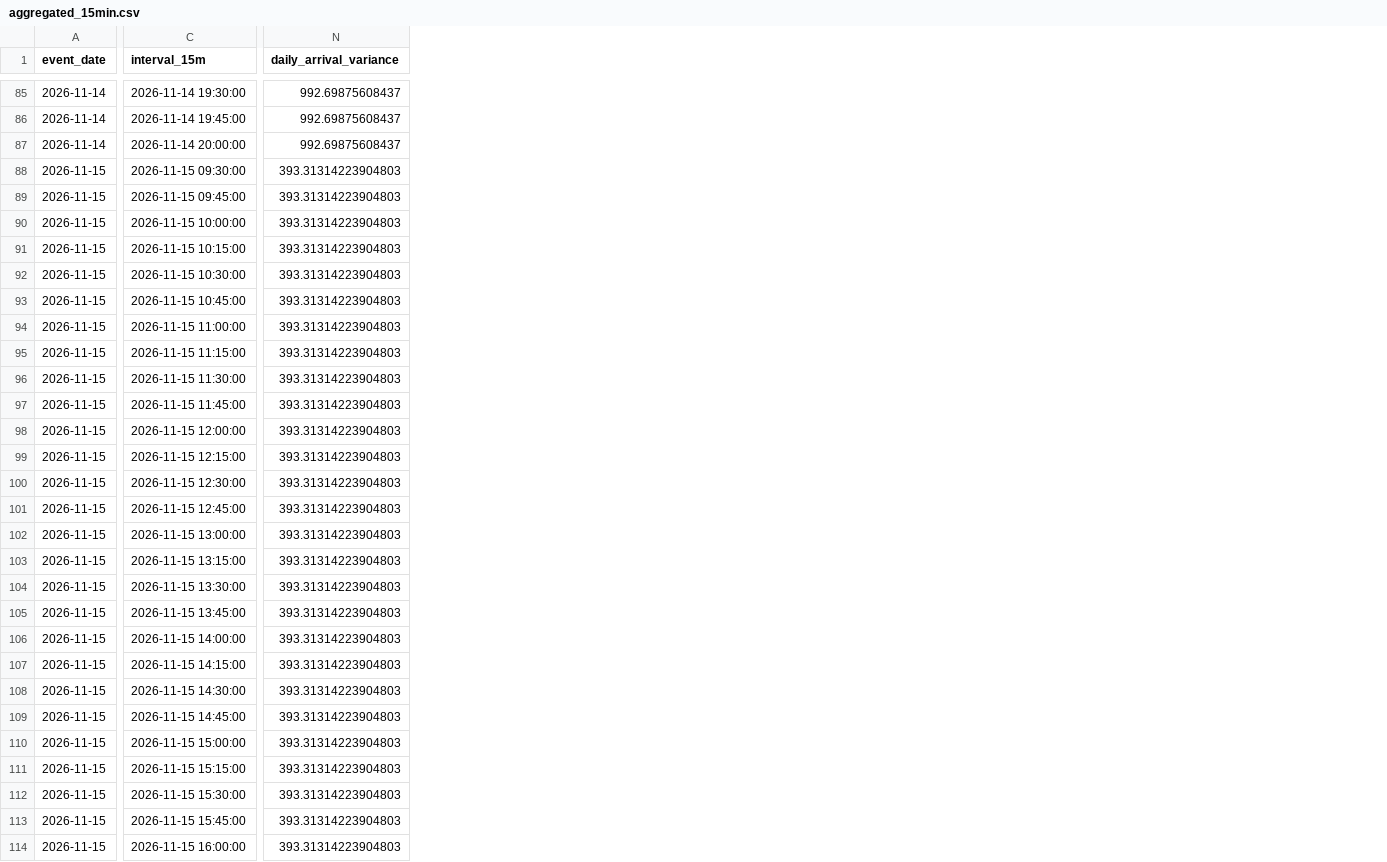
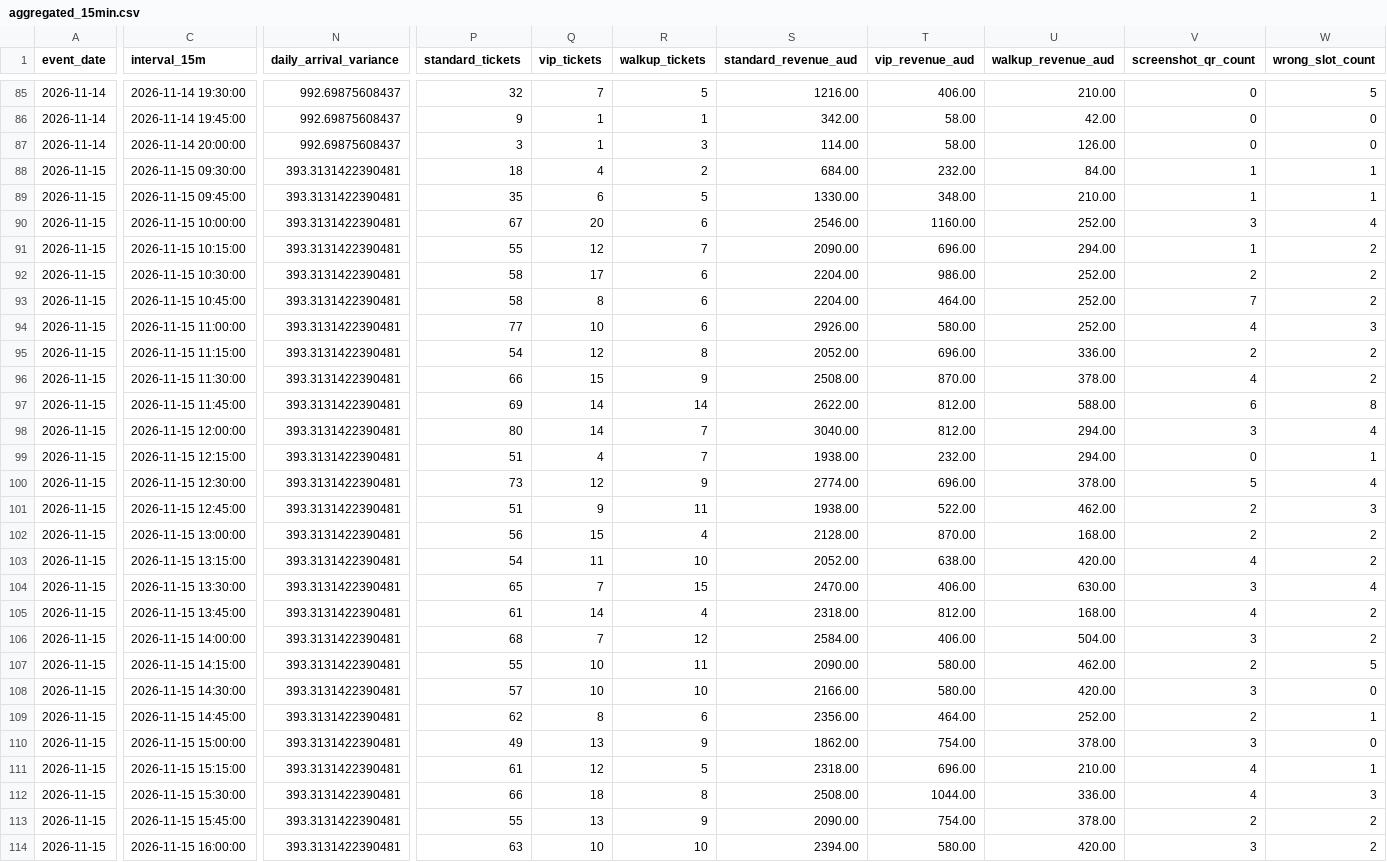
Before and after one commit to 2svelte/EventQueueOptimizer, a CSV file: data/aggregated_15min.csv, drawn as a sheet; only a part is shown, gaps mark what is left out; the diff covers the shown part only; the diff names each change by its address in the sheet, - before the commit and + after, or states it on an @@ line.

```diff
--- a/data/aggregated_15min.csv
+++ b/data/aggregated_15min.csv
+column P (standard_tickets), rows 85-114: 32 | 9 | 3 | 18 | 35 | 67 | 55 | 58 | 58 | 77 | 54 | 66 | 69 | 80 | 51 | 73 | 51 | 56 | 54 | 65 | 61 | 68 | 55 | 57 | 62 | 49 | 61 | 66 | 55 | 63
+column Q (vip_tickets), rows 85-114: 7 | 1 | 1 | 4 | 6 | 20 | 12 | 17 | 8 | 10 | 12 | 15 | 14 | 14 | 4 | 12 | 9 | 15 | 11 | 7 | 14 | 7 | 10 | 10 | 8 | 13 | 12 | 18 | 13 | 10
+column R (walkup_tickets), rows 85-114: 5 | 1 | 3 | 2 | 5 | 6 | 7 | 6 | 6 | 6 | 8 | 9 | 14 | 7 | 7 | 9 | 11 | 4 | 10 | 15 | 4 | 12 | 11 | 10 | 6 | 9 | 5 | 8 | 9 | 10
+column S (standard_revenue_aud), rows 85-114: 1216.00 | 342.00 | 114.00 | 684.00 | 1330.00 | 2546.00 | 2090.00 | 2204.00 | 2204.00 | 2926.00 | 2052.00 | 2508.00 | 2622.00 | 3040.00 | 1938.00 | 2774.00 | 1938.00 | 2128.00 | 2052.00 | 2470.00 | 2318.00 | 2584.00 | 2090.00 | 2166.00 | 2356.00 | 1862.00 | 2318.00 | 2508.00 | 2090.00 | 2394.00
+column T (vip_revenue_aud), rows 85-114: 406.00 | 58.00 | 58.00 | 232.00 | 348.00 | 1160.00 | 696.00 | 986.00 | 464.00 | 580.00 | 696.00 | 870.00 | 812.00 | 812.00 | 232.00 | 696.00 | 522.00 | 870.00 | 638.00 | 406.00 | 812.00 | 406.00 | 580.00 | 580.00 | 464.00 | 754.00 | 696.00 | 1044.00 | 754.00 | 580.00
+column U (walkup_revenue_aud), rows 85-114: 210.00 | 42.00 | 126.00 | 84.00 | 210.00 | 252.00 | 294.00 | 252.00 | 252.00 | 252.00 | 336.00 | 378.00 | 588.00 | 294.00 | 294.00 | 378.00 | 462.00 | 168.00 | 420.00 | 630.00 | 168.00 | 504.00 | 462.00 | 420.00 | 252.00 | 378.00 | 210.00 | 336.00 | 378.00 | 420.00
+column V (screenshot_qr_count), rows 85-114: 0 | 0 | 0 | 1 | 1 | 3 | 1 | 2 | 7 | 4 | 2 | 4 | 6 | 3 | 0 | 5 | 2 | 2 | 4 | 3 | 4 | 3 | 2 | 3 | 2 | 3 | 4 | 4 | 2 | 3
+column W (wrong_slot_count), rows 85-114: 5 | 0 | 0 | 1 | 1 | 4 | 2 | 2 | 2 | 3 | 2 | 2 | 8 | 4 | 1 | 4 | 3 | 2 | 2 | 4 | 2 | 2 | 5 | 0 | 1 | 0 | 1 | 3 | 2 | 2
-N88:N114 (daily_arrival_variance): 393.31314223904803
+N88:N114 (daily_arrival_variance): 393.3131422390481
```
Also changed, not shown: 1 added column and 59 edited cells elsewhere in this file, data/staffing_15min.csv, 5 other files.
